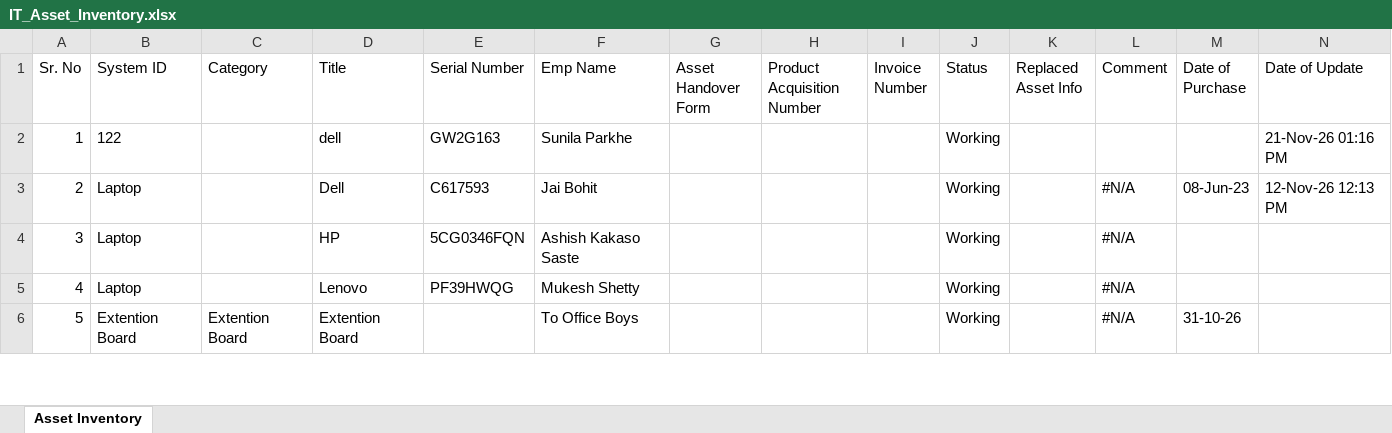
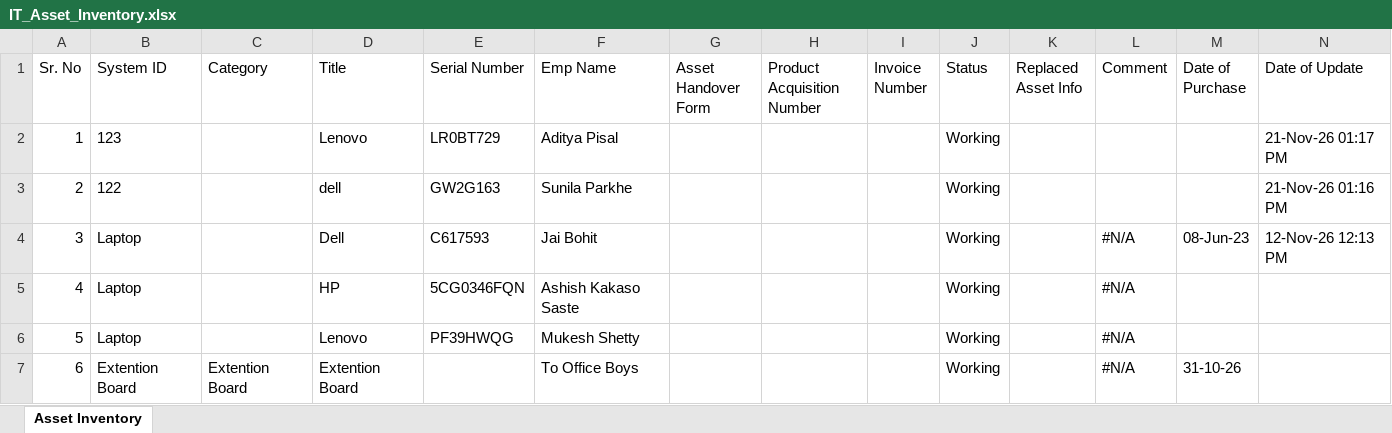
Before and after one commit to actpistol/propiactivate, an Excel workbook: IT_Asset_Inventory.xlsx, sheet Asset Inventory, drawn as a sheet; only a part is shown; values as stored, in another font and other column widths than the file's, no borders; addresses are those after the commit; the diff names each change by its address in the sheet, - before the commit and + after, or states it on an @@ line.

Commit message:
Auto-update IT_Asset_Inventory.xlsx via Web App

```diff
--- a/IT_Asset_Inventory.xlsx (sheet Asset Inventory)
+++ b/IT_Asset_Inventory.xlsx (sheet Asset Inventory)
+row 2: 1 | 123 |  | Lenovo | LR0BT729 | Aditya Pisal |  |  |  | Working |  |  |  | 21-Nov-26 01:17 PM
@@ column A (Sr. No) renumbered from row 3 down @@
```
